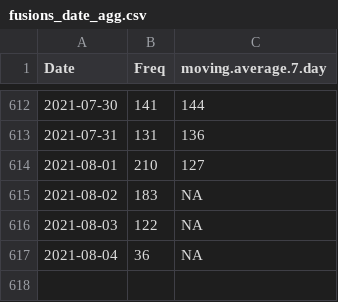
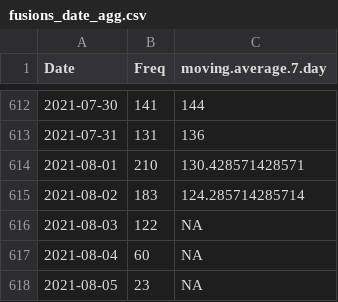
Before and after one commit to Rucknium/CashFusionStats, a CSV file: data/fusions_date_agg.csv, drawn as a sheet; only a part is shown, gaps mark what is left out.

Commit message:
Update data

```diff
--- a/data/fusions_date_agg.csv
+++ b/data/fusions_date_agg.csv
@@ -613,5 +613,6 @@
 2021-07-31,131,136
-2021-08-01,210,127
-2021-08-02,183,NA
+2021-08-01,210,130.428571428571
+2021-08-02,183,124.285714285714
 2021-08-03,122,NA
-2021-08-04,36,NA
+2021-08-04,60,NA
+2021-08-05,23,NA
```
Also changed, not shown: 3 other files.
